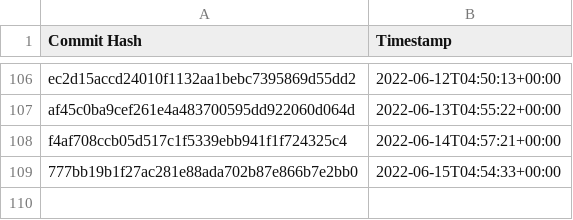
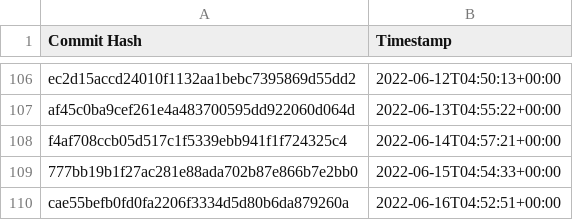
Before and after one commit to the-commons-project/vci-directory, a CSV file: logs/audit-index.csv, drawn as a sheet; only a part is shown, gaps mark what is left out.

Commit message:
added commit hash to audit index

```diff
--- a/logs/audit-index.csv
+++ b/logs/audit-index.csv
@@ -109 +109,2 @@ f4af708ccb05d517c1f5339ebb941f1f724325c4, 2022-06-14T04:57:21+00:00
 777bb19b1f27ac281e88ada702b87e866b7e2bb0, 2022-06-15T04:54:33+00:00
+cae55befb0fd0fa2206f3334d5d80b6da879260a, 2022-06-16T04:52:51+00:00
```
